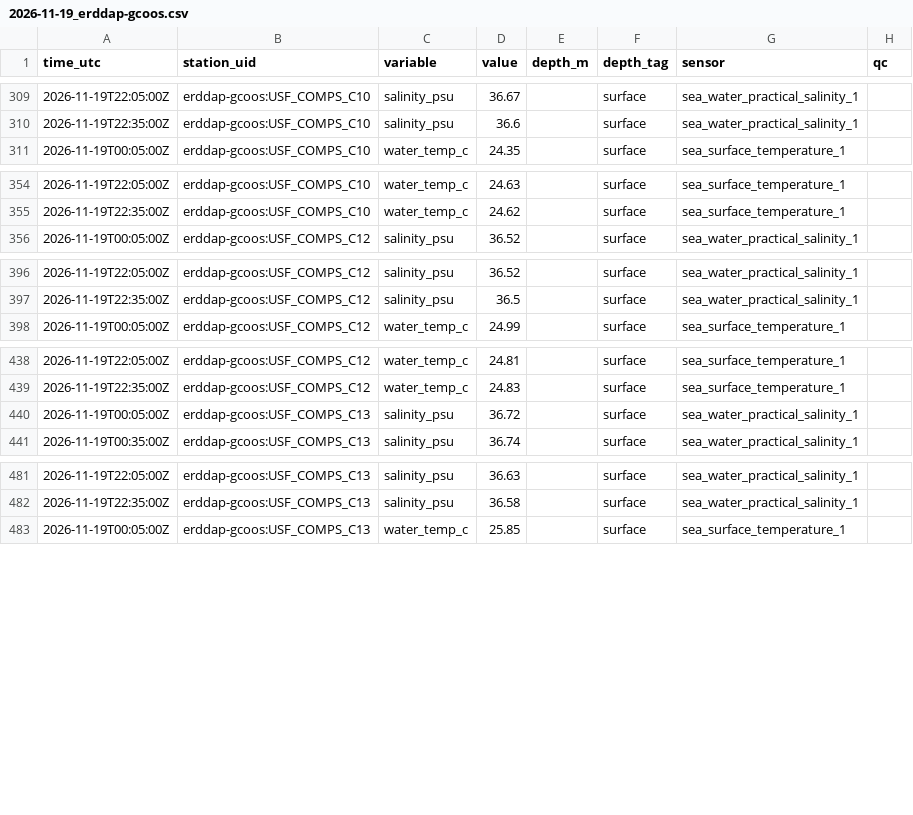
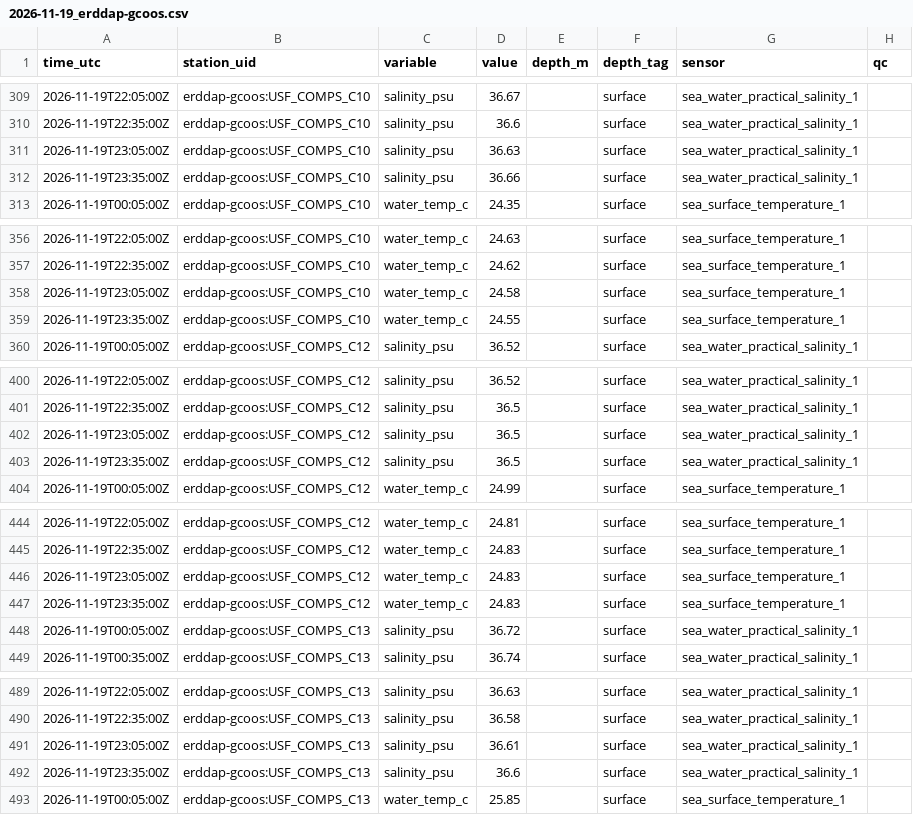
Before and after one commit to captainsforcleanwater/swfl-water-map, a CSV file: data/sensors/2026/11/2026-11-19_erddap-gcoos.csv, drawn as a sheet; only a part is shown, gaps mark what is left out; the diff covers the shown part only; the diff names each change by its address in the sheet, - before the commit and + after, or states it on an @@ line.

```diff
--- a/data/sensors/2026/11/2026-11-19_erddap-gcoos.csv
+++ b/data/sensors/2026/11/2026-11-19_erddap-gcoos.csv
+row 311: 2026-11-19T23:05:00Z | erddap-gcoos:USF_COMPS_C10 | salinity_psu | 36.63 |  | surface | sea_water_practical_salinity_1
+row 312: 2026-11-19T23:35:00Z | erddap-gcoos:USF_COMPS_C10 | salinity_psu | 36.66 |  | surface | sea_water_practical_salinity_1
+row 358: 2026-11-19T23:05:00Z | erddap-gcoos:USF_COMPS_C10 | water_temp_c | 24.58 |  | surface | sea_surface_temperature_1
+row 359: 2026-11-19T23:35:00Z | erddap-gcoos:USF_COMPS_C10 | water_temp_c | 24.55 |  | surface | sea_surface_temperature_1
+row 402: 2026-11-19T23:05:00Z | erddap-gcoos:USF_COMPS_C12 | salinity_psu | 36.5 |  | surface | sea_water_practical_salinity_1
+row 403: 2026-11-19T23:35:00Z | erddap-gcoos:USF_COMPS_C12 | salinity_psu | 36.5 |  | surface | sea_water_practical_salinity_1
+row 446: 2026-11-19T23:05:00Z | erddap-gcoos:USF_COMPS_C12 | water_temp_c | 24.83 |  | surface | sea_surface_temperature_1
+row 447: 2026-11-19T23:35:00Z | erddap-gcoos:USF_COMPS_C12 | water_temp_c | 24.83 |  | surface | sea_surface_temperature_1
+row 491: 2026-11-19T23:05:00Z | erddap-gcoos:USF_COMPS_C13 | salinity_psu | 36.61 |  | surface | sea_water_practical_salinity_1
+row 492: 2026-11-19T23:35:00Z | erddap-gcoos:USF_COMPS_C13 | salinity_psu | 36.6 |  | surface | sea_water_practical_salinity_1
```
Also changed, not shown: 6 added rows elsewhere in this file, data/clean/stations.csv, data/qc/2026/11/2026-11-19_flags.csv, 18 other files.
